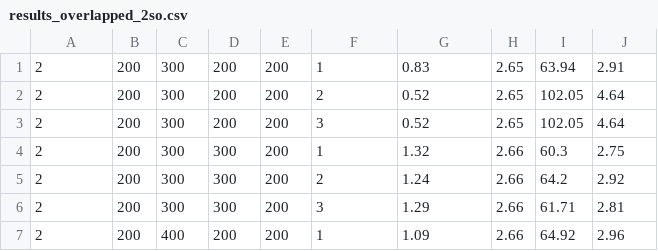
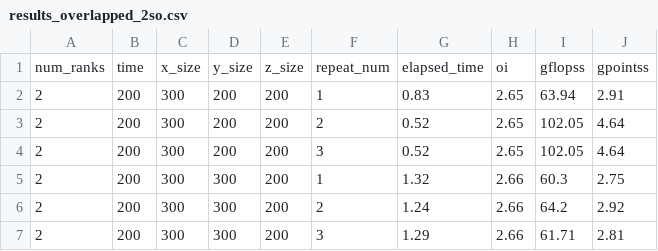
Before and after one commit to NicholasDuer/devito-tiling, a CSV file: results-no-pinning_3_tts/results/results_overlapped_2so.csv (was results-no-pinning/results_overlapped_2so.csv), drawn as a sheet; only a part is shown; the shorter side is filled out with more unchanged rows.

```diff
--- a/results-no-pinning/results_overlapped_2so.csv
+++ b/results-no-pinning_3_tts/results/results_overlapped_2so.csv
@@ -1 +1,2 @@
+num_ranks,time,x_size,y_size,z_size,repeat_num,elapsed_time,oi,gflopss,gpointss
 2,200,300,200,200,1,0.83,2.65,63.94,2.91
```
Also changed, not shown: results-no-pinning_3_tts/results/results_overlapped_4so.csv, results-no-pinning_3_tts/results/results_overlapped_8so.csv, 17 other files.
